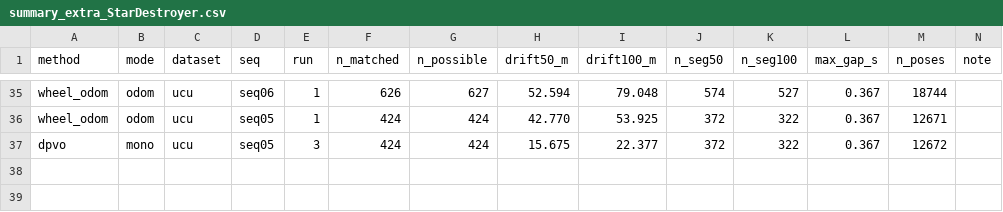
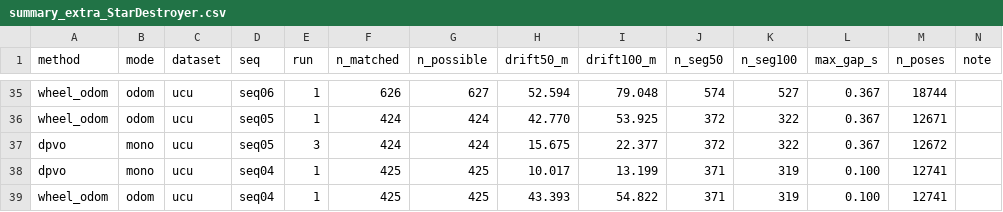
Before and after one commit to oToTak/slam-project-methods, a CSV file: results/summary_extra_StarDestroyer.csv, drawn as a sheet; only a part is shown, gaps mark what is left out.

Commit message:
status StarDestroyer 2026-11-15T11:25:42+02:00

```diff
--- a/results/summary_extra_StarDestroyer.csv
+++ b/results/summary_extra_StarDestroyer.csv
@@ -37 +37,3 @@ wheel_odom,odom,ucu,seq05,1,424,424,42.770,53.925,372,322,0.367,12671,
 dpvo,mono,ucu,seq05,3,424,424,15.675,22.377,372,322,0.367,12672,
+dpvo,mono,ucu,seq04,1,425,425,10.017,13.199,371,319,0.100,12741,
+wheel_odom,odom,ucu,seq04,1,425,425,43.393,54.822,371,319,0.100,12741,
```
Also changed, not shown: results/summary_StarDestroyer.csv, 11 other files.
